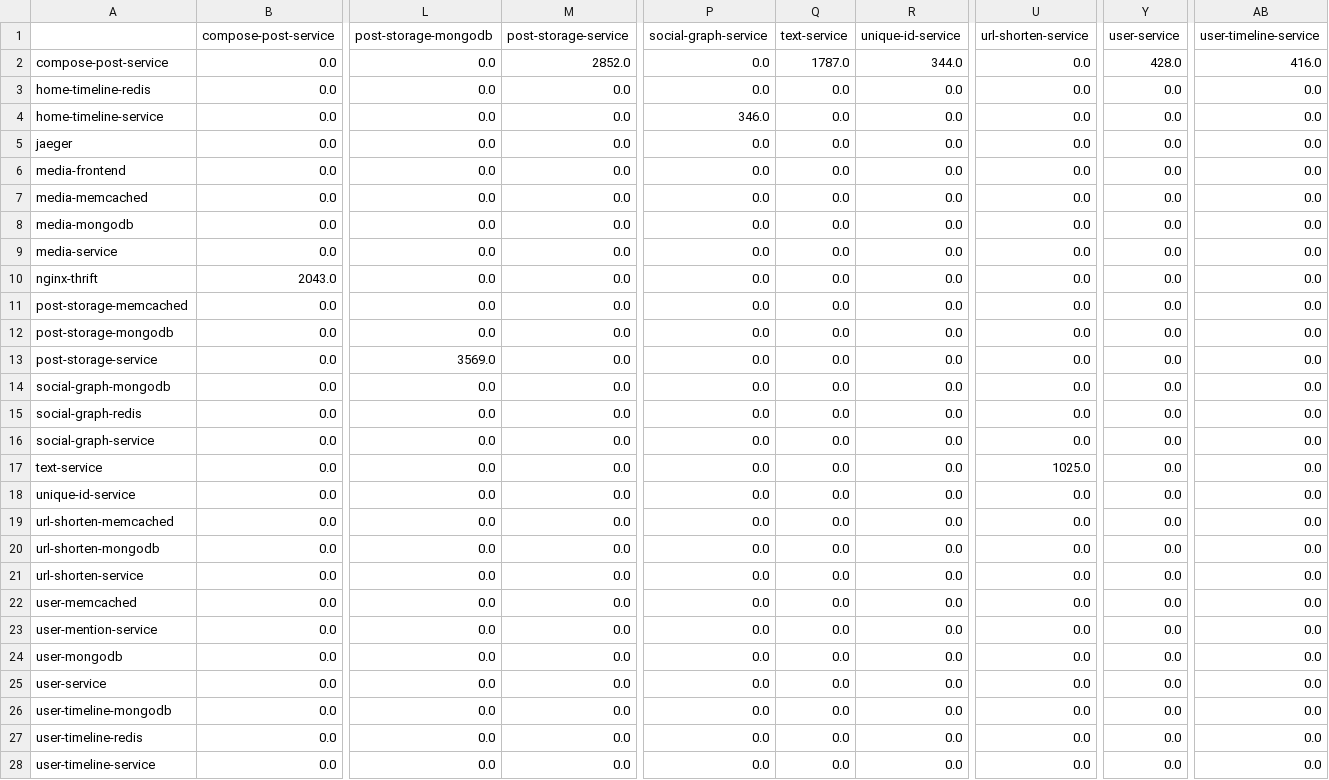
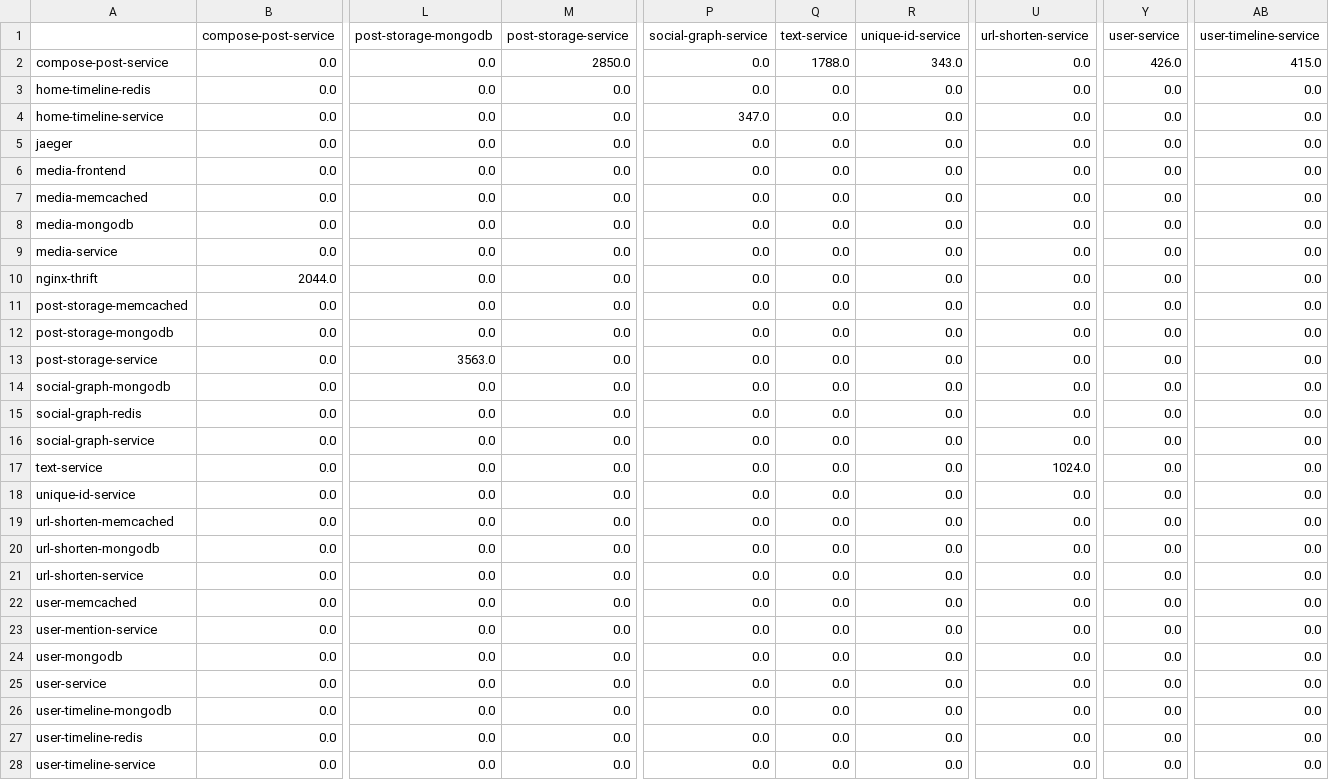
Before and after one commit to Cloudslab/TraDE, a CSV file: Evaluations/adaptivePerf_TPDS_revision/TraDE/Traffic_B.csv, drawn as a sheet; only a part is shown, gaps mark what is left out; the diff covers the shown part only; the diff names each change by its address in the sheet, - before the commit and + after, or states it on an @@ line.

```diff
--- a/Evaluations/adaptivePerf_TPDS_revision/TraDE/Traffic_B.csv
+++ b/Evaluations/adaptivePerf_TPDS_revision/TraDE/Traffic_B.csv
-M2 (post-storage-service): 2852.0
+M2 (post-storage-service): 2850.0
-Q2 (text-service): 1787.0
+Q2 (text-service): 1788.0
-R2 (unique-id-service): 344.0
+R2 (unique-id-service): 343.0
-Y2 (user-service): 428.0
+Y2 (user-service): 426.0
-AB2 (user-timeline-service): 416.0
+AB2 (user-timeline-service): 415.0
-P4 (social-graph-service): 346.0
+P4 (social-graph-service): 347.0
-B10 (compose-post-service): 2043.0
+B10 (compose-post-service): 2044.0
-L13 (post-storage-mongodb): 3569.0
+L13 (post-storage-mongodb): 3563.0
-U17 (url-shorten-service): 1025.0
+U17 (url-shorten-service): 1024.0
```
Also changed, not shown: 5 edited cells elsewhere in this file, Evaluations/adaptivePerf_TPDS_revision/TraDE/Traffic_F.csv, 31 other files.
